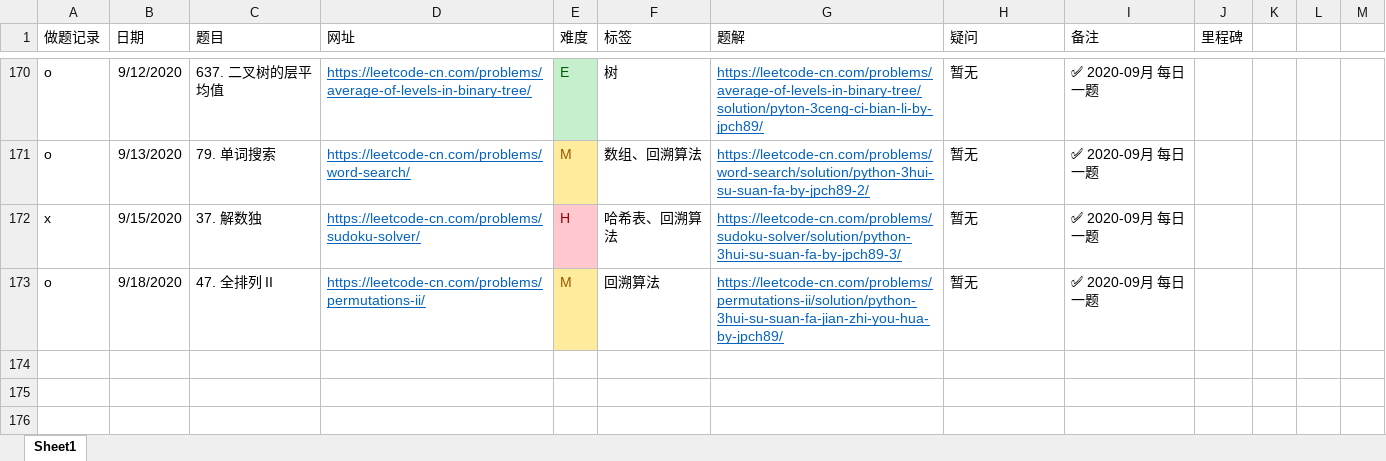
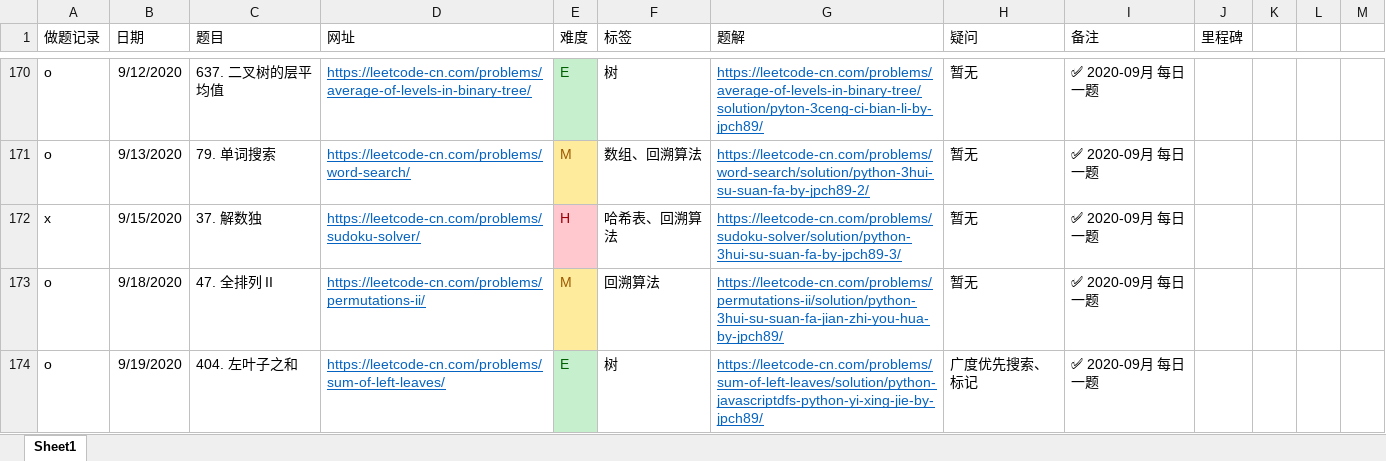
Before and after one commit to jpch89/leetcode, an Excel workbook: 做题记录.xlsx, sheet Sheet1, drawn as a sheet; only a part is shown, gaps mark what is left out; values as stored, in another font and other column widths than the file's, no borders; the diff names each change by its address in the sheet, - before the commit and + after, or states it on an @@ line.

```diff
--- a/做题记录.xlsx (sheet Sheet1)
+++ b/做题记录.xlsx (sheet Sheet1)
+row 174: o | 9/19/2020 | 404. 左叶子之和 | https://leetcode-cn.com/problems/sum-of-left-leaves/ | E | 树 | https://leetcode-cn.com/problems/sum-of-left-leaves/solution/python-javascriptdfs-python-yi-xing-jie-by-jpch89/ | 广度优先搜索、标记 | ✅ 2020-09月 每日一题
```
Also changed, not shown: 2 other files.
